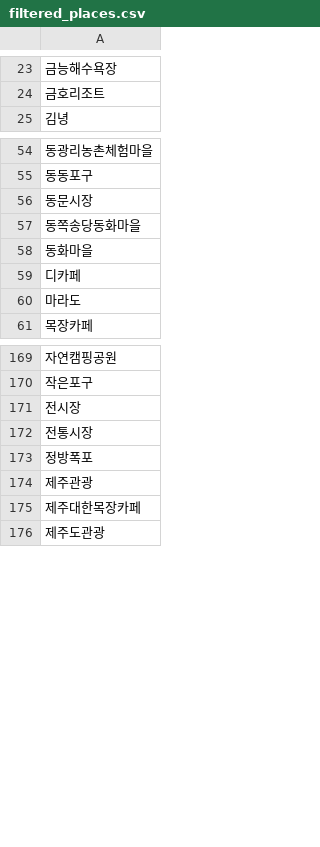
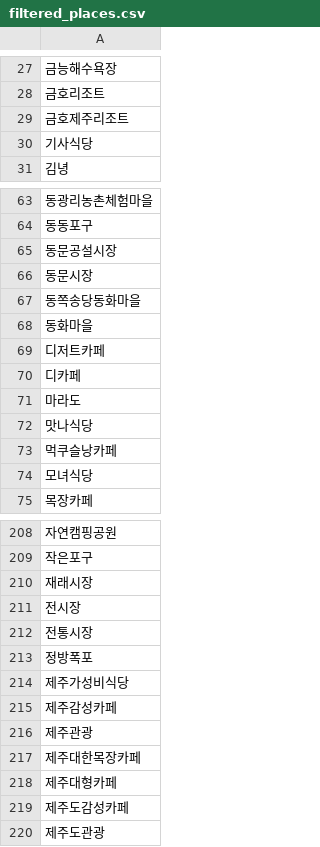
Before and after one commit to Khyeokju/snsproject, a CSV file: filtered_places.csv, drawn as a sheet; only a part is shown, gaps mark what is left out; the diff covers the shown part only.

```diff
--- a/filtered_places.csv
+++ b/filtered_places.csv
@@ -24,2 +28,4 @@
 금호리조트
+금호제주리조트
+기사식당
 김녕
@@ -55,2 +64,3 @@
 동동포구
+동문공설시장
 동문시장
@@ -58,4 +68,8 @@
 동화마을
+디저트카페
 디카페
 마라도
+맛나식당
+먹쿠슬낭카페
+모녀식당
 목장카페
@@ -170,2 +209,3 @@
 작은포구
+재래시장
 전시장
@@ -173,4 +213,8 @@
 정방폭포
+제주가성비식당
+제주감성카페
 제주관광
 제주대한목장카페
+제주대형카페
+제주도감성카페
 제주도관광
```
Also changed, not shown: 61 added rows elsewhere in this file, jeju_analysis_summary.csv, 13 other files.
